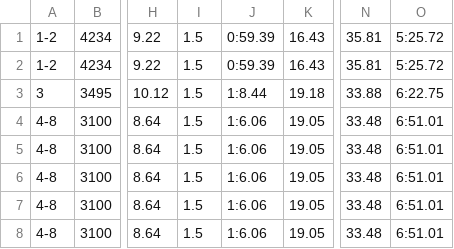
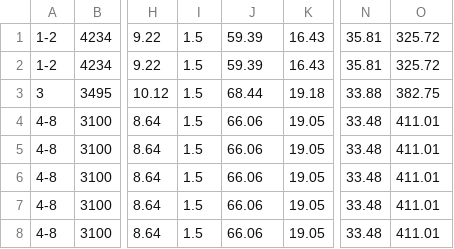
Before and after one commit to angryziber/java-course, a CSV file: src/net/azib/java/students/t030630/homework/decathlonOutputTest.csv, drawn as a sheet; only a part is shown, gaps mark what is left out; the diff names each change by its address in the sheet, - before the commit and + after, or states it on an @@ line.

```diff
--- a/src/net/azib/java/students/t030630/homework/decathlonOutputTest.csv
+++ b/src/net/azib/java/students/t030630/homework/decathlonOutputTest.csv
-J1:J2: 0:59.39
+J1:J2: 59.39
-O1:O2: 5:25.72
+O1:O2: 325.72
-J3: 1:8.44
+J3: 68.44
-O3: 6:22.75
+O3: 382.75
-J4:J8: 1:6.06
+J4:J8: 66.06
-O4:O8: 6:51.01
+O4:O8: 411.01
```
Also changed, not shown: 3 other files.
